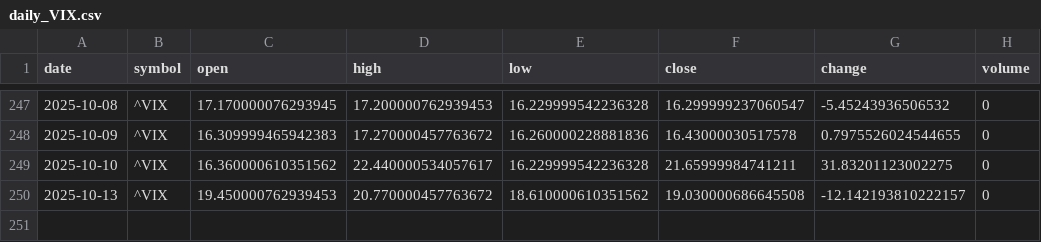
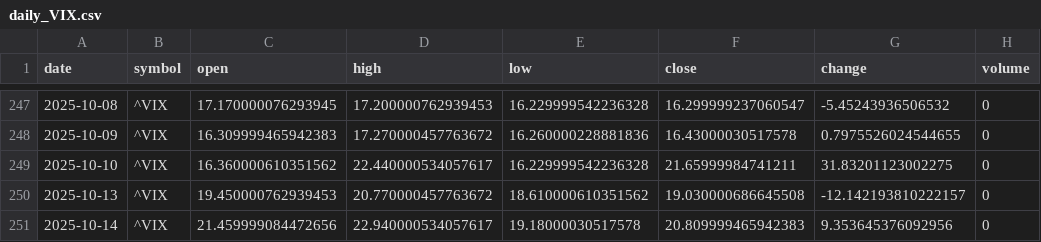
Before and after one commit to timhun/daily-podcast-stk, a CSV file: data/market/daily_VIX.csv, drawn as a sheet; only a part is shown, gaps mark what is left out.

```diff
--- a/data/market/daily_VIX.csv
+++ b/data/market/daily_VIX.csv
@@ -250 +250,2 @@ date,symbol,open,high,low,close,change,volume
 2025-10-13,^VIX,19.450000762939453,20.770000457763672,18.610000610351562,19.030000686645508,-12.142193810222157,0
+2025-10-14,^VIX,21.459999084472656,22.940000534057617,19.18000030517578,20.809999465942383,9.353645376092956,0
```
Also changed, not shown: data/market/hourly_GOOG.csv, data/market/hourly_IXIC.csv, 40 other files.
